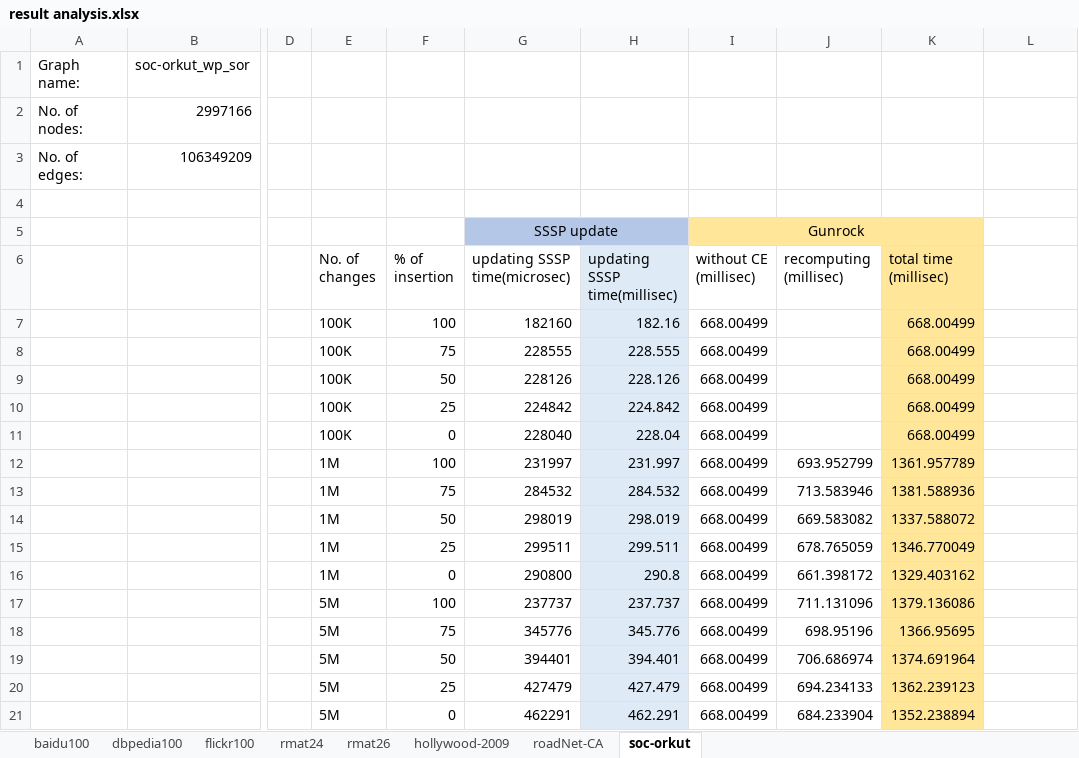
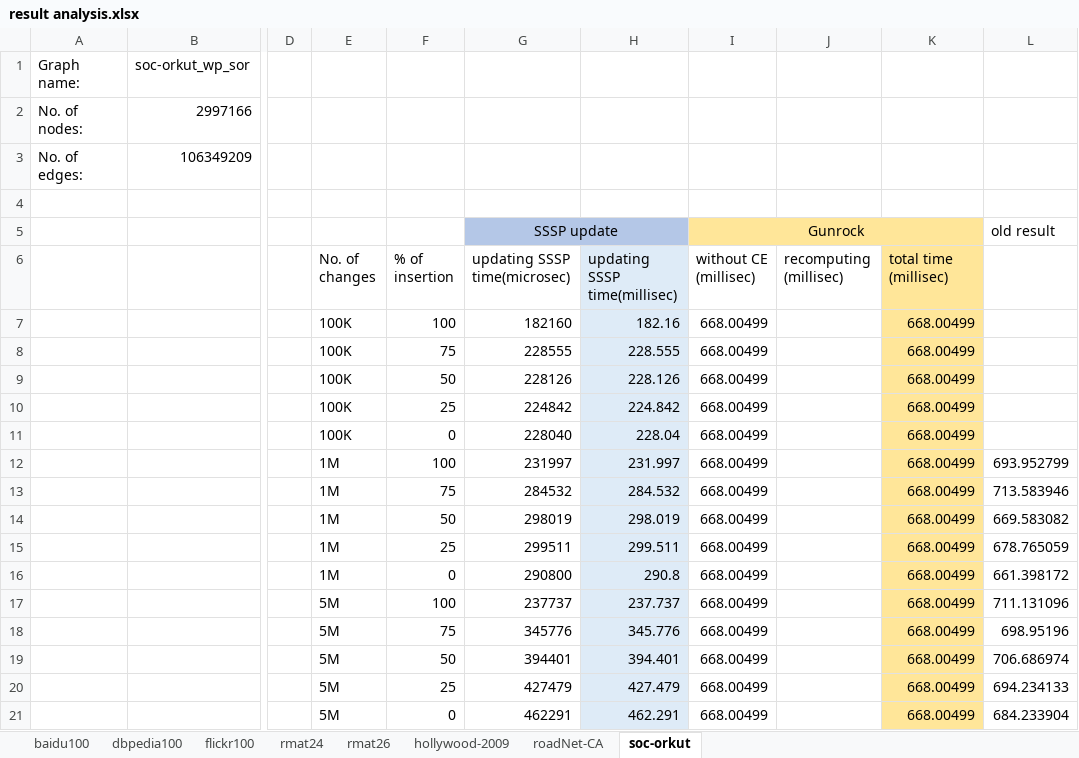
Before and after one commit to ArindamK92/DynamicSSSPv2, an Excel workbook: Results/Results/result analysis.xlsx, sheet soc-orkut, drawn as a sheet; only a part is shown, gaps mark what is left out; values as stored, in another font and other column widths than the file's, no borders; the diff covers the shown part only; the diff names each change by its address in the sheet, - before the commit and + after, or states it on an @@ line.

Commit message:
timer added in code. + results

```diff
--- a/Results/Results/result analysis.xlsx (sheet soc-orkut)
+++ b/Results/Results/result analysis.xlsx (sheet soc-orkut)
-L5: (empty)
+L5: old result
-J12 (recomputing (millisec)): 693.952799
+J12 (recomputing (millisec)): (empty)
-K12 (total time (millisec)): 1361.957789
+K12 (total time (millisec)): 668.00499
-L12: (empty)
+L12: 693.952799
-J13 (recomputing (millisec)): 713.583946
+J13 (recomputing (millisec)): (empty)
-K13 (total time (millisec)): 1381.588936
+K13 (total time (millisec)): 668.00499
-L13: (empty)
+L13: 713.583946
-J14 (recomputing (millisec)): 669.583082
+J14 (recomputing (millisec)): (empty)
-K14 (total time (millisec)): 1337.588072
+K14 (total time (millisec)): 668.00499
-L14: (empty)
+L14: 669.583082
-J15 (recomputing (millisec)): 678.765059
+J15 (recomputing (millisec)): (empty)
-K15 (total time (millisec)): 1346.770049
+K15 (total time (millisec)): 668.00499
-L15: (empty)
+L15: 678.765059
-J16 (recomputing (millisec)): 661.398172
+J16 (recomputing (millisec)): (empty)
-K16 (total time (millisec)): 1329.403162
+K16 (total time (millisec)): 668.00499
-L16: (empty)
+L16: 661.398172
-J17 (recomputing (millisec)): 711.131096
+J17 (recomputing (millisec)): (empty)
-K17 (total time (millisec)): 1379.136086
+K17 (total time (millisec)): 668.00499
-L17: (empty)
+L17: 711.131096
-J18 (recomputing (millisec)): 698.95196
+J18 (recomputing (millisec)): (empty)
-K18 (total time (millisec)): 1366.95695
+K18 (total time (millisec)): 668.00499
-L18: (empty)
+L18: 698.95196
-J19 (recomputing (millisec)): 706.686974
+J19 (recomputing (millisec)): (empty)
-K19 (total time (millisec)): 1374.691964
+K19 (total time (millisec)): 668.00499
-L19: (empty)
+L19: 706.686974
-J20 (recomputing (millisec)): 694.234133
+J20 (recomputing (millisec)): (empty)
-K20 (total time (millisec)): 1362.239123
+K20 (total time (millisec)): 668.00499
-L20: (empty)
+L20: 694.234133
-J21 (recomputing (millisec)): 684.233904
+J21 (recomputing (millisec)): (empty)
-K21 (total time (millisec)): 1352.238894
+K21 (total time (millisec)): 668.00499
-L21: (empty)
+L21: 684.233904
```
Also changed, not shown: 30 edited cells elsewhere in this sheet, sheet hollywood-2009, 12 other files.
